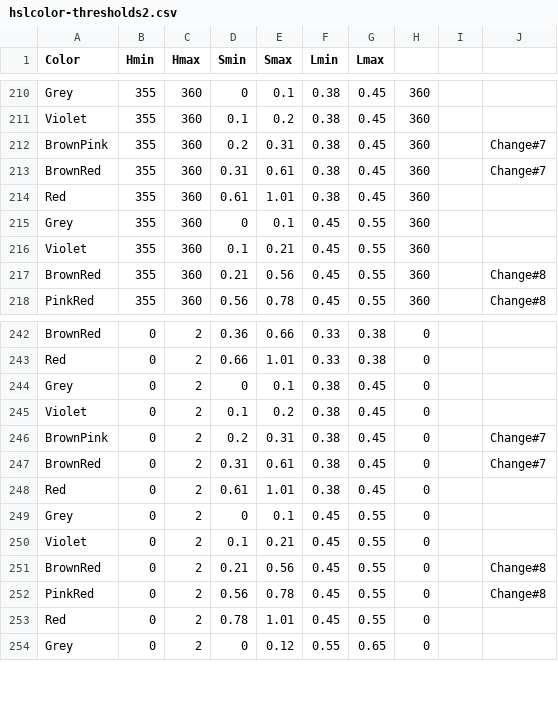
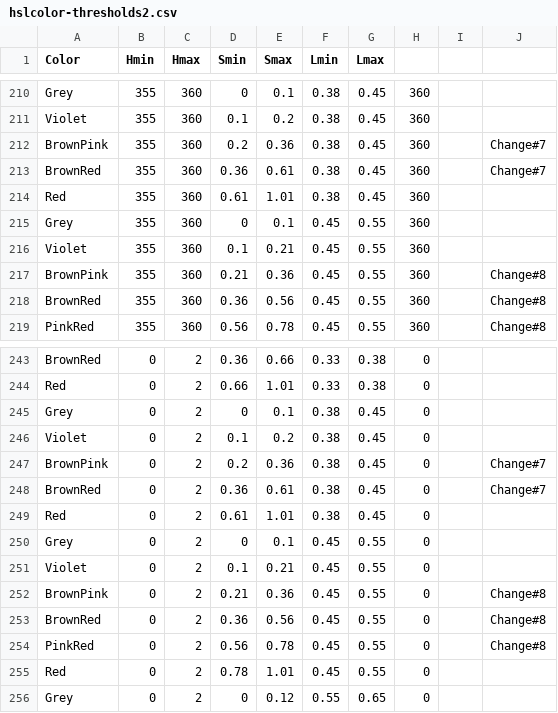
Before and after one commit to theunknowner/Thresholds, a CSV file: Thresholds/hslcolor-thresholds2.csv, drawn as a sheet; only a part is shown, gaps mark what is left out.

Commit message:
8/20/14 - revised changed#7&8

```diff
--- a/Thresholds/hslcolor-thresholds2.csv
+++ b/Thresholds/hslcolor-thresholds2.csv
@@ -211,4 +211,4 @@ Grey,355,360,0,0.1,0.38,0.45,360,,
 Violet,355,360,0.1,0.2,0.38,0.45,360,,
-BrownPink,355,360,0.2,0.31,0.38,0.45,360,,Change#7
-BrownRed,355,360,0.31,0.61,0.38,0.45,360,,Change#7
+BrownPink,355,360,0.2,0.36,0.38,0.45,360,,Change#7
+BrownRed,355,360,0.36,0.61,0.38,0.45,360,,Change#7
 Red,355,360,0.61,1.01,0.38,0.45,360,,
@@ -216,3 +216,4 @@ Grey,355,360,0,0.1,0.45,0.55,360,,
 Violet,355,360,0.1,0.21,0.45,0.55,360,,
-BrownRed,355,360,0.21,0.56,0.45,0.55,360,,Change#8
+BrownPink,355,360,0.21,0.36,0.45,0.55,360,,Change#8
+BrownRed,355,360,0.36,0.56,0.45,0.55,360,,Change#8
 PinkRed,355,360,0.56,0.78,0.45,0.55,360,,Change#8
@@ -245,4 +246,4 @@ Grey,0,2,0,0.1,0.38,0.45,0,,
 Violet,0,2,0.1,0.2,0.38,0.45,0,,
-BrownPink,0,2,0.2,0.31,0.38,0.45,0,,Change#7
-BrownRed,0,2,0.31,0.61,0.38,0.45,0,,Change#7
+BrownPink,0,2,0.2,0.36,0.38,0.45,0,,Change#7
+BrownRed,0,2,0.36,0.61,0.38,0.45,0,,Change#7
 Red,0,2,0.61,1.01,0.38,0.45,0,,
@@ -250,3 +251,4 @@ Grey,0,2,0,0.1,0.45,0.55,0,,
 Violet,0,2,0.1,0.21,0.45,0.55,0,,
-BrownRed,0,2,0.21,0.56,0.45,0.55,0,,Change#8
+BrownPink,0,2,0.21,0.36,0.45,0.55,0,,Change#8
+BrownRed,0,2,0.36,0.56,0.45,0.55,0,,Change#8
 PinkRed,0,2,0.56,0.78,0.45,0.55,0,,Change#8
```
